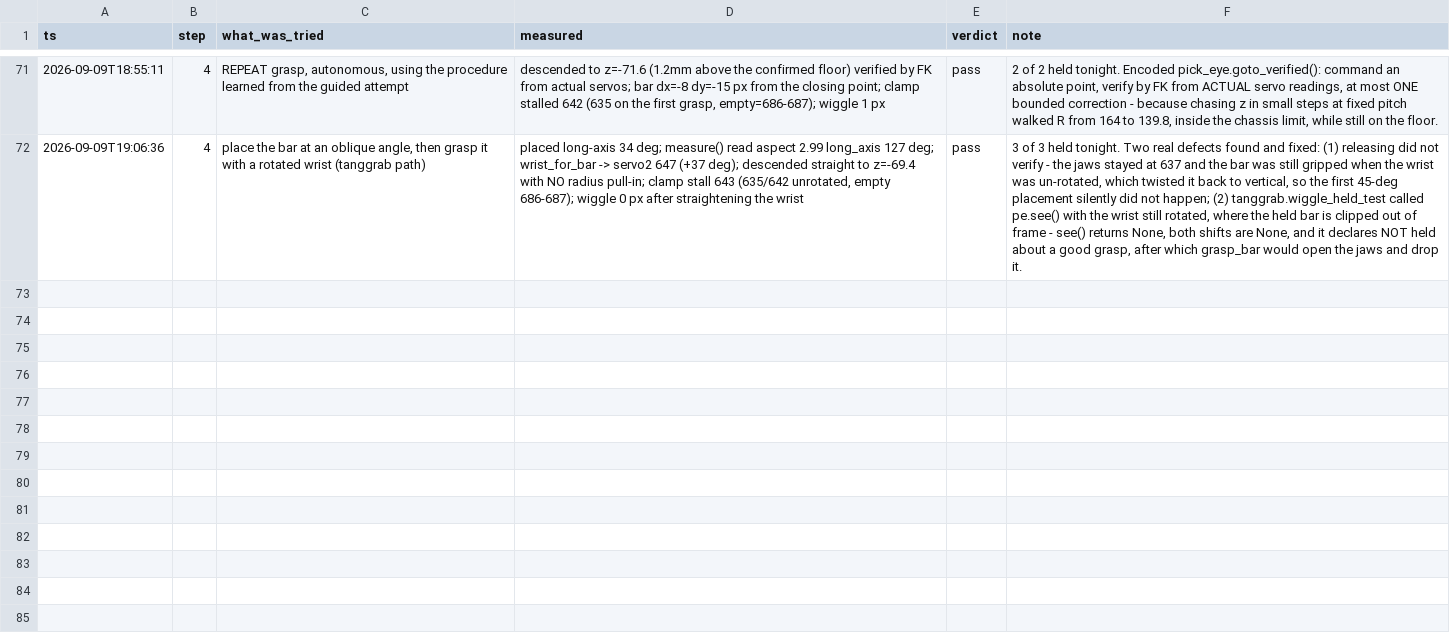
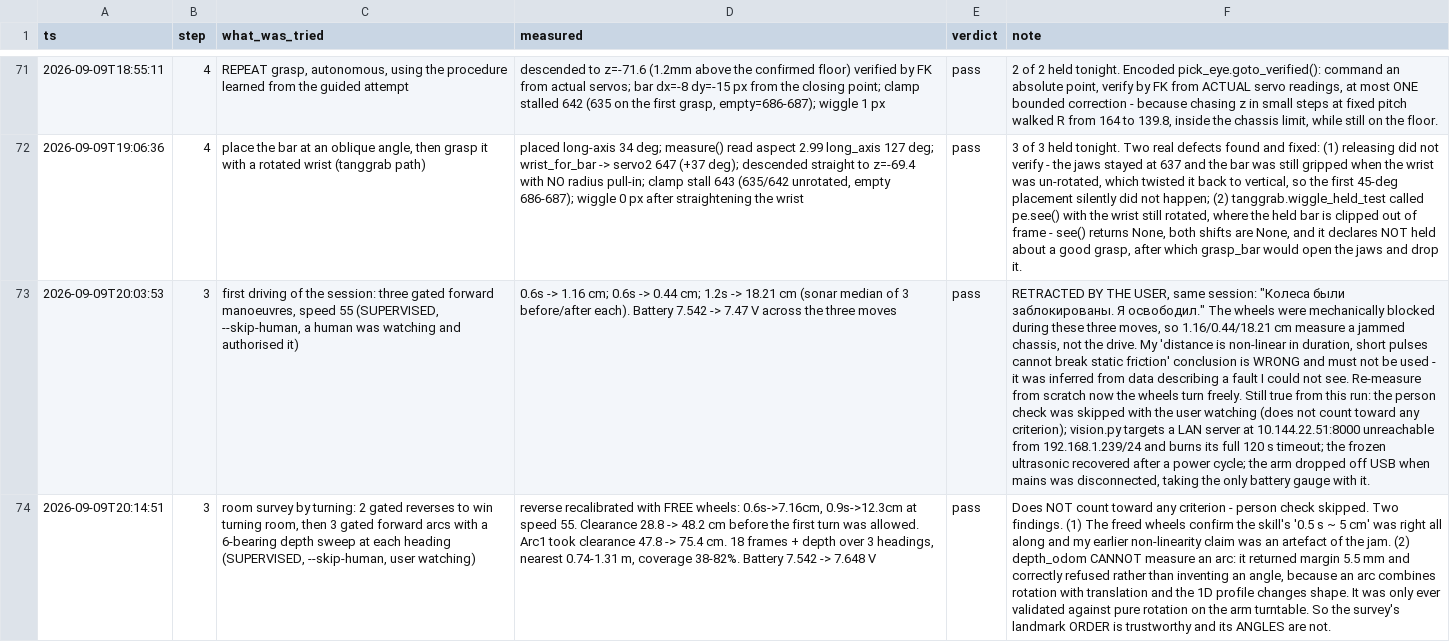
Before and after one commit to rasulkarimov/robotics, a CSV file: training_log.csv, drawn as a sheet; only a part is shown, gaps mark what is left out; the diff names each change by its address in the sheet, - before the commit and + after, or states it on an @@ line.

```diff
--- a/training_log.csv
+++ b/training_log.csv
+row 73: 2026-09-09T20:03:53 | 3 | first driving of the session: three gated forward manoeuvres, speed 55 (SUPERVISED, --skip-human, a human was watching and authorised it) | 0.6s -> 1.16 cm; 0.6s -> 0.44 cm; 1.2s -> 18.21 cm (sonar median of 3 before/after each). Battery 7.542 -> 7.47 V across the three moves | pass | RETRACTED BY THE USER, same session: "Колеса были заблокированы. Я освободил." The wheels were mechanically blocked during these three moves, so 1.16/0.44/18.21 cm measure a jammed chassis, not the drive. My 'distance is non-linear in duration, short pulses cannot break static friction' conclusion is WRONG and must not be used - it was inferred from data describing a fault I could not see. Re-measure from scratch now the wheels turn freely. Still true from this run: the person check was skipped with the user watching (does not count toward any criterion); vision.py targets a LAN server at 10.144.22.51:8000 unreachable from 192.168.1.239/24 and burns its full 120 s timeout; the frozen ultrasonic recovered after a power cycle; the arm dropped off USB when mains was disconnected, taking the only battery gauge with it.
+row 74: 2026-09-09T20:14:51 | 3 | room survey by turning: 2 gated reverses to win turning room, then 3 gated forward arcs with a 6-bearing depth sweep at each heading (SUPERVISED, --skip-human, user watching) | reverse recalibrated with FREE wheels: 0.6s->7.16cm, 0.9s->12.3cm at speed 55. Clearance 28.8 -> 48.2 cm before the first turn was allowed. Arc1 took clearance 47.8 -> 75.4 cm. 18 frames + depth over 3 headings, nearest 0.74-1.31 m, coverage 38-82%. Battery 7.542 -> 7.648 V | pass | Does NOT count toward any criterion - person check skipped. Two findings. (1) The freed wheels confirm the skill's '0.5 s ~ 5 cm' was right all along and my earlier non-linearity claim was an artefact of the jam. (2) depth_odom CANNOT measure an arc: it returned margin 5.5 mm and correctly refused rather than inventing an angle, because an arc combines rotation with translation and the 1D profile changes shape. It was only ever validated against pure rotation on the arm turntable. So the survey's landmark ORDER is trustworthy and its ANGLES are not.
```
Also changed, not shown: 1 other file.
